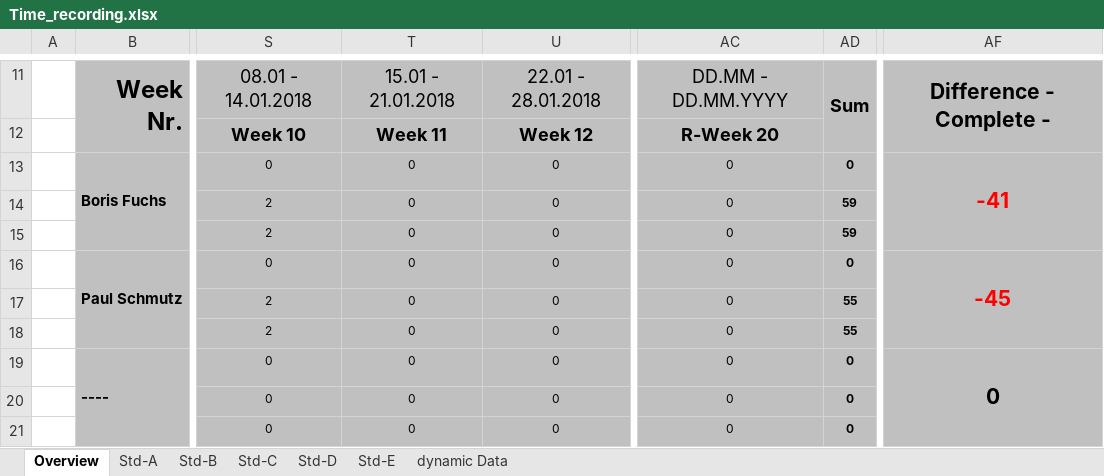
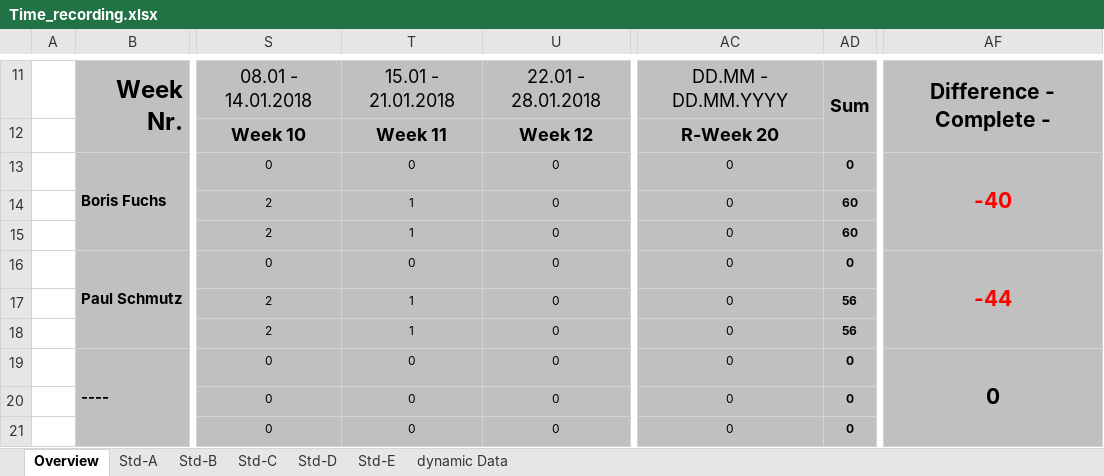
Before and after one commit to paulisch/3dscanner, an Excel workbook: Documentation/ProjectDocumentation/Time_recording.xlsx, sheet Overview, drawn as a sheet; only a part is shown, gaps mark what is left out; values as stored, in another font and other column widths than the file's, no borders; conditional formats not drawn; the diff names each change by its address in the sheet, - before the commit and + after, or states it on an @@ line.

Commit message:
Zeitaufzeichnung

```diff
--- a/Documentation/ProjectDocumentation/Time_recording.xlsx (sheet Overview)
+++ b/Documentation/ProjectDocumentation/Time_recording.xlsx (sheet Overview)
-AF13: -41
+AF13: -40
-T14:T15: 0
+T14:T15: 1
-AD14:AD15: 59
+AD14:AD15: 60
-AF16: -45
+AF16: -44
-T17:T18: 0
+T17:T18: 1
-AD17:AD18: 55
+AD17:AD18: 56
```
Also changed, not shown: sheet Std-B, sheet Std-A.
